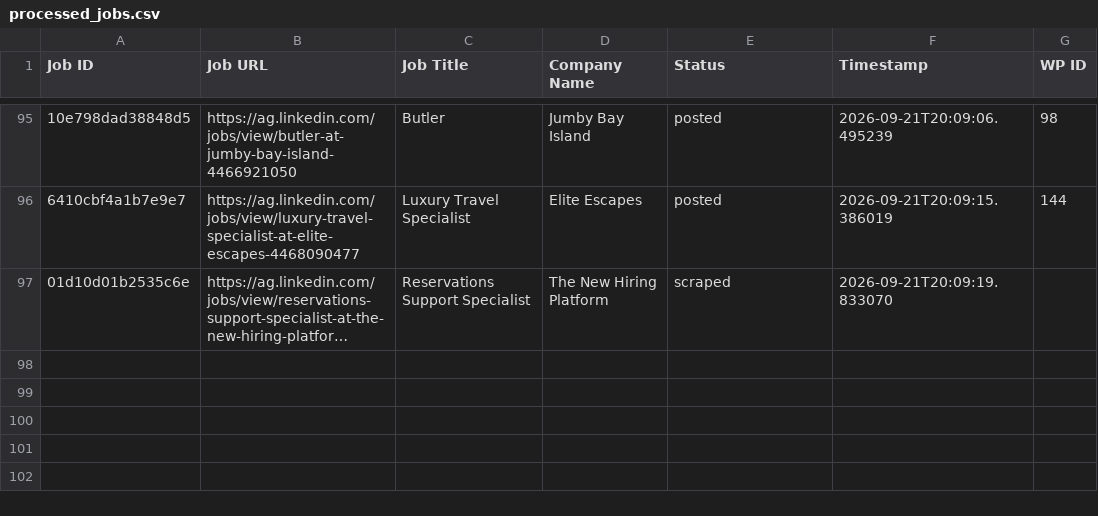
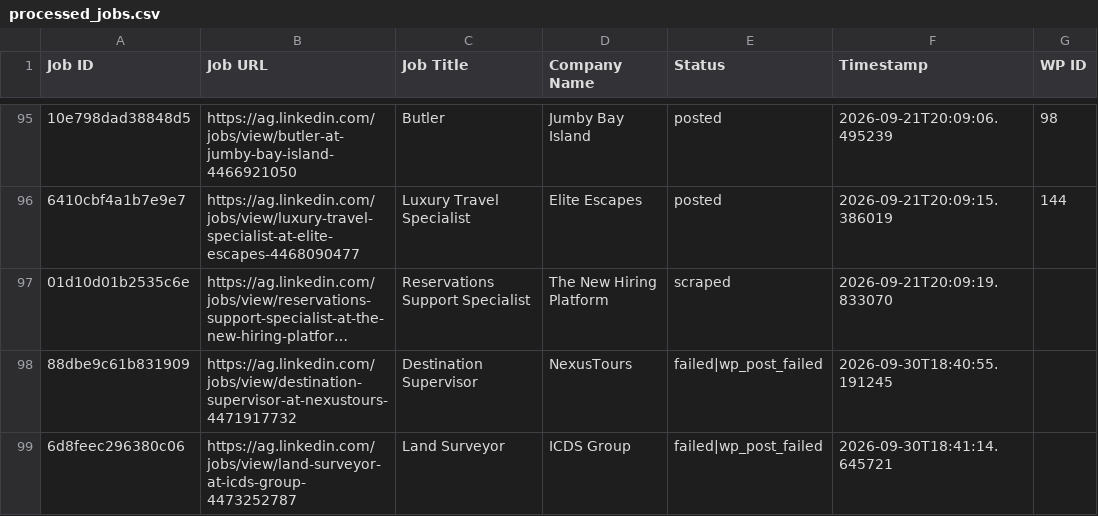
Before and after one commit to mimusdesign/ag, a CSV file: processed_jobs.csv, drawn as a sheet; only a part is shown, gaps mark what is left out; long unchanged cells end in …; the diff names each change by its address in the sheet, - before the commit and + after, or states it on an @@ line.

```diff
--- a/processed_jobs.csv
+++ b/processed_jobs.csv
+row 98: 88dbe9c61b831909 | https://ag.linkedin.com/jobs/view/destination-supervisor-at-nexustours-4471917732 | Destination Supervisor | NexusTours | failed|wp_post_failed | 2026-09-30T18:40:55.191245
+row 99: 6d8feec296380c06 | https://ag.linkedin.com/jobs/view/land-surveyor-at-icds-group-4473252787 | Land Surveyor | ICDS Group | failed|wp_post_failed | 2026-09-30T18:41:14.645721
```
